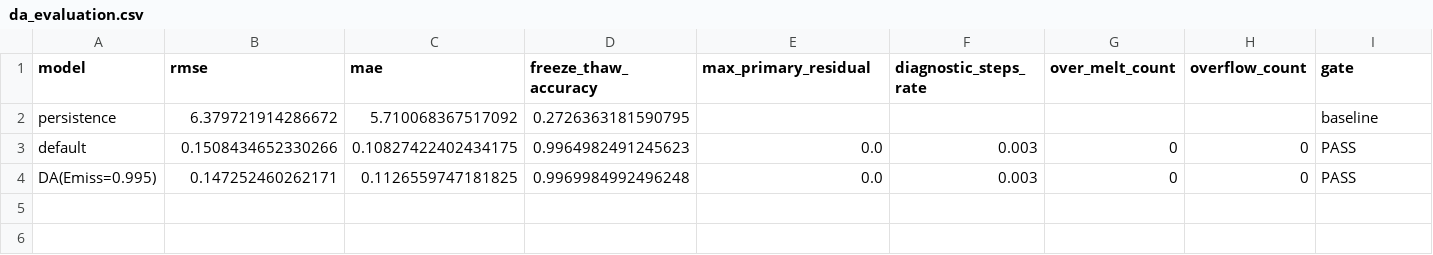
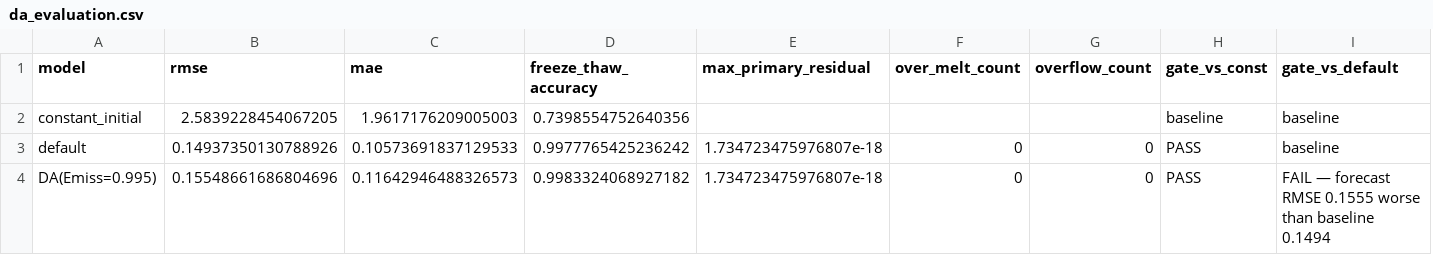
Before and after one commit to gonos2k/ADroad, a CSV file: reports/da_evaluation.csv, drawn as a sheet; removed rows and columns are numbered as before the commit, all else as after; the diff names each change by its address in the sheet, - before the commit and + after, or states it on an @@ line.

```diff
--- a/reports/da_evaluation.csv
+++ b/reports/da_evaluation.csv
-column F (diagnostic_steps_rate), rows 3-4: 0.003 | 0.003
+column I (gate_vs_default), rows 3-4: baseline | FAIL — forecast RMSE 0.1555 worse than baseline 0.1494
-H1: gate
+H1: gate_vs_const
-row 2: persistence | 6.379721914286672 | 5.710068367517092 | 0.2726363181590795 |  |  |  |  | baseline
+row 2: constant_initial | 2.5839228454067205 | 1.9617176209005003 | 0.7398554752640356 |  |  |  | baseline | baseline
-B3 (rmse): 0.1508434652330266
+B3 (rmse): 0.14937350130788926
-C3 (mae): 0.10827422402434175
+C3 (mae): 0.10573691837129533
-D3 (freeze_thaw_accuracy): 0.9964982491245623
+D3 (freeze_thaw_accuracy): 0.9977765425236242
-E3:E4 (max_primary_residual): 0.0
+E3:E4 (max_primary_residual): 1.734723475976807e-18
-B4 (rmse): 0.147252460262171
+B4 (rmse): 0.15548661686804696
-C4 (mae): 0.1126559747181825
+C4 (mae): 0.11642946488326573
-D4 (freeze_thaw_accuracy): 0.9969984992496248
+D4 (freeze_thaw_accuracy): 0.9983324068927182
```
Also changed, not shown: reports/deviation_budget_baseline.csv, reports/skill_gate_baseline.csv, 12 other files.
